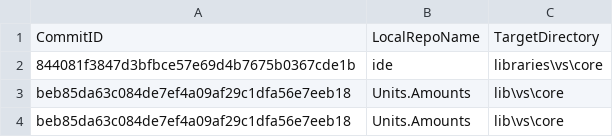
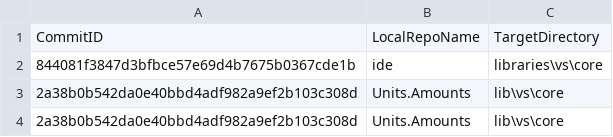
Before and after one commit to ATECoder/units-amounts, a CSV file: ExternalReposCommits.csv, drawn as a sheet.

```diff
--- a/ExternalReposCommits.csv
+++ b/ExternalReposCommits.csv
@@ -2,3 +2,3 @@ CommitID,LocalRepoName,TargetDirectory
 844081f3847d3bfbce57e69d4b7675b0367cde1b,ide,libraries\vs\core
-beb85da63c084de7ef4a09af29c1dfa56e7eeb18,Units.Amounts,lib\vs\core
-beb85da63c084de7ef4a09af29c1dfa56e7eeb18,Units.Amounts,lib\vs\core
+2a38b0b542da0e40bbd4adf982a9ef2b103c308d,Units.Amounts,lib\vs\core
+2a38b0b542da0e40bbd4adf982a9ef2b103c308d,Units.Amounts,lib\vs\core
```
Also changed, not shown: 7 other files.
